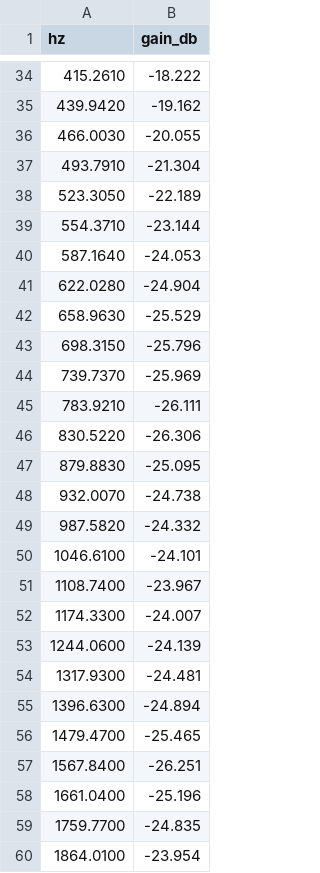
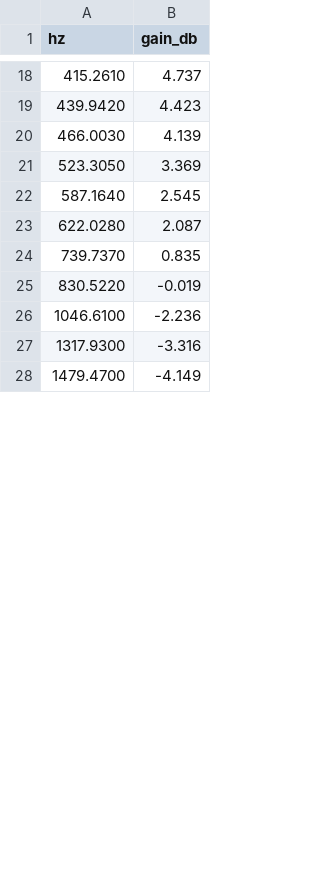
Before and after one commit to ThePluralogue/nd-matrix-1, a CSV file: docs/research/data/b3-tail-gain.csv, drawn as a sheet; only a part is shown, gaps mark what is left out; the diff covers the shown part only.

```diff
--- a/docs/research/data/b3-tail-gain.csv
+++ b/docs/research/data/b3-tail-gain.csv
@@ -34,27 +18,11 @@ hz,gain_db
-415.2610,-18.222
-439.9420,-19.162
-466.0030,-20.055
-493.7910,-21.304
-523.3050,-22.189
-554.3710,-23.144
-587.1640,-24.053
-622.0280,-24.904
-658.9630,-25.529
-698.3150,-25.796
-739.7370,-25.969
-783.9210,-26.111
-830.5220,-26.306
-879.8830,-25.095
-932.0070,-24.738
-987.5820,-24.332
-1046.6100,-24.101
-1108.7400,-23.967
-1174.3300,-24.007
-1244.0600,-24.139
-1317.9300,-24.481
-1396.6300,-24.894
-1479.4700,-25.465
-1567.8400,-26.251
-1661.0400,-25.196
-1759.7700,-24.835
-1864.0100,-23.954
+415.2610,4.737
+439.9420,4.423
+466.0030,4.139
+523.3050,3.369
+587.1640,2.545
+622.0280,2.087
+739.7370,0.835
+830.5220,-0.019
+1046.6100,-2.236
+1317.9300,-3.316
+1479.4700,-4.149
```
Also changed, not shown: 12 added rows, 44 removed rows and 11 edited cells elsewhere in this file, 9 other files.
